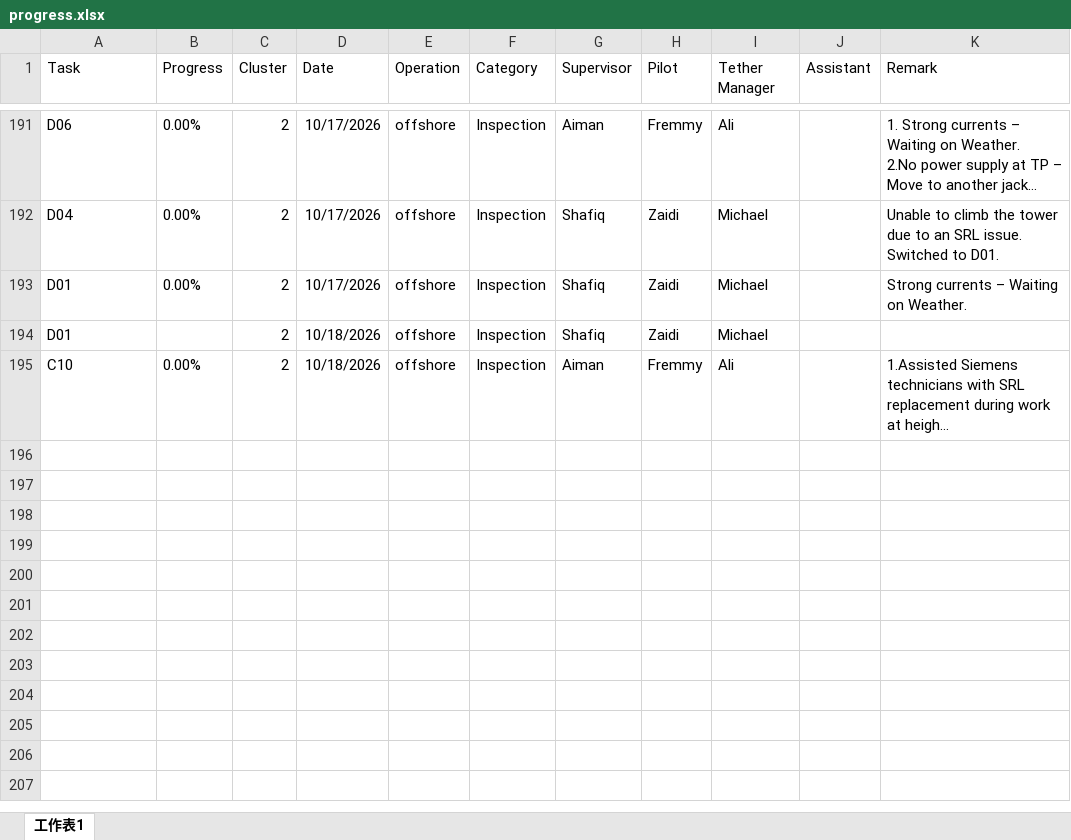
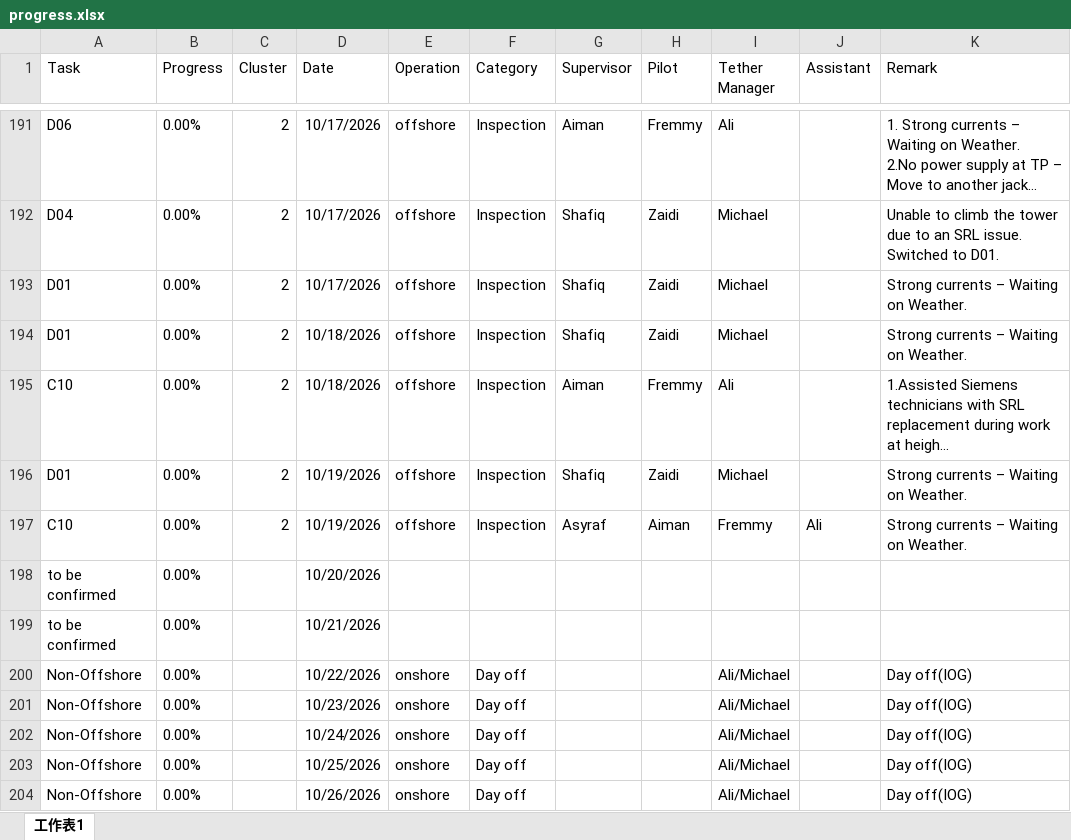
Before and after one commit to starrynight850509-dotcom/offshore-dashboard, an Excel workbook: progress.xlsx, sheet 工作表1, drawn as a sheet; only a part is shown, gaps mark what is left out; long unchanged cells end in …; values as stored, in another font and other column widths than the file's, no borders; the diff names each change by its address in the sheet, - before the commit and + after, or states it on an @@ line.

```diff
--- a/progress.xlsx (sheet 工作表1)
+++ b/progress.xlsx (sheet 工作表1)
-B194 (Progress): (empty)
+B194 (Progress): 0.00%
-K194 (Remark): (empty)
+K194 (Remark): Strong currents – Waiting on Weather.
+row 196: D01 | 0.00% | 2 | 10/19/2026 | offshore | Inspection | Shafiq | Zaidi | Michael |  | Strong currents – Waiting on Weather.
+row 197: C10 | 0.00% | 2 | 10/19/2026 | offshore | Inspection | Asyraf | Aiman | Fremmy | Ali | Strong currents – Waiting on Weather.
+row 198: to be confirmed | 0.00% |  | 10/20/2026
+row 199: to be confirmed | 0.00% |  | 10/21/2026
+row 200: Non-Offshore | 0.00% |  | 10/22/2026 | onshore | Day off |  |  | Ali/Michael |  | Day off(IOG)
+row 201: Non-Offshore | 0.00% |  | 10/23/2026 | onshore | Day off |  |  | Ali/Michael |  | Day off(IOG)
+row 202: Non-Offshore | 0.00% |  | 10/24/2026 | onshore | Day off |  |  | Ali/Michael |  | Day off(IOG)
+row 203: Non-Offshore | 0.00% |  | 10/25/2026 | onshore | Day off |  |  | Ali/Michael |  | Day off(IOG)
+row 204: Non-Offshore | 0.00% |  | 10/26/2026 | onshore | Day off |  |  | Ali/Michael |  | Day off(IOG)
```
Also changed, not shown: hourly.xlsx, 3 other files.
